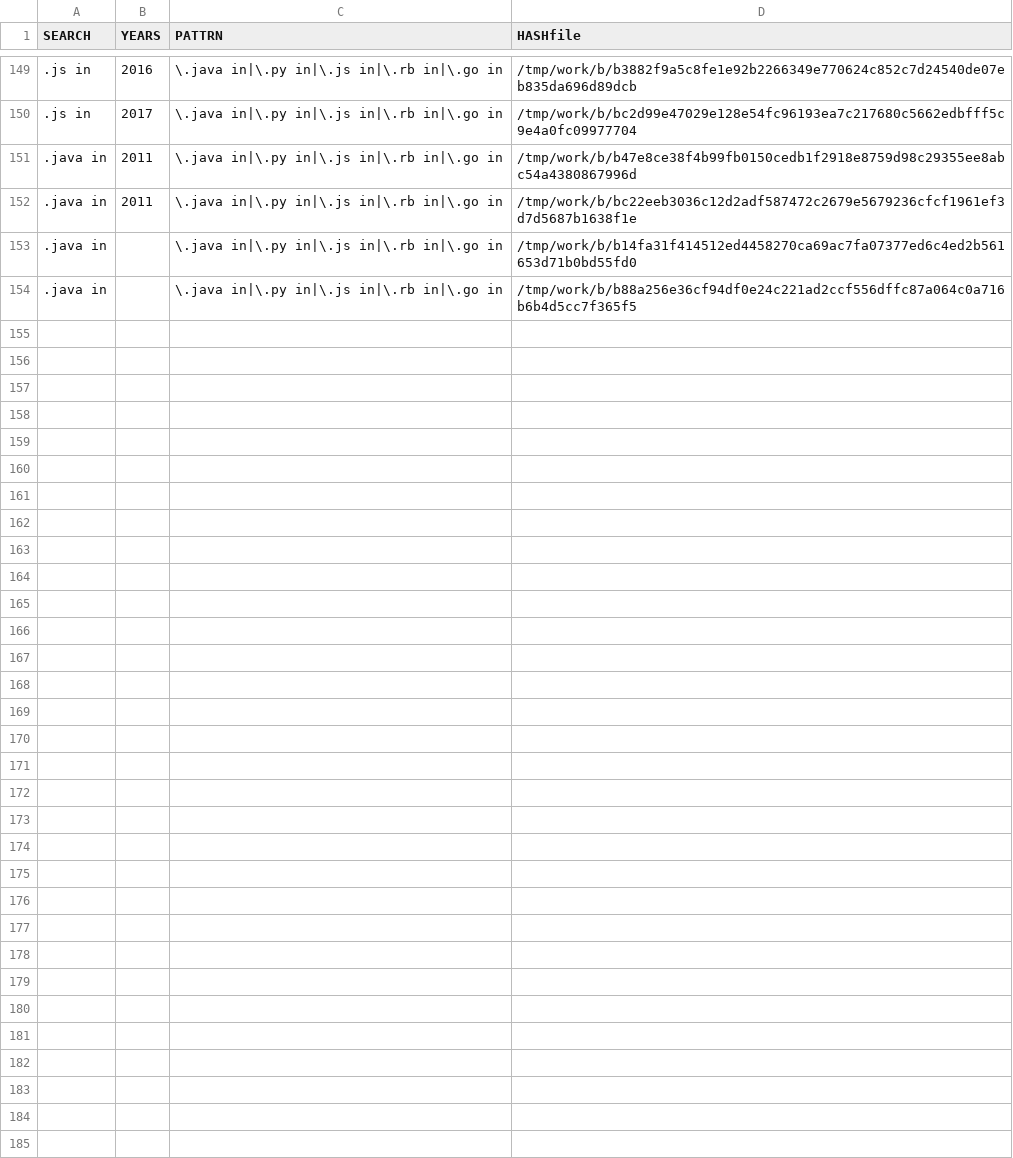
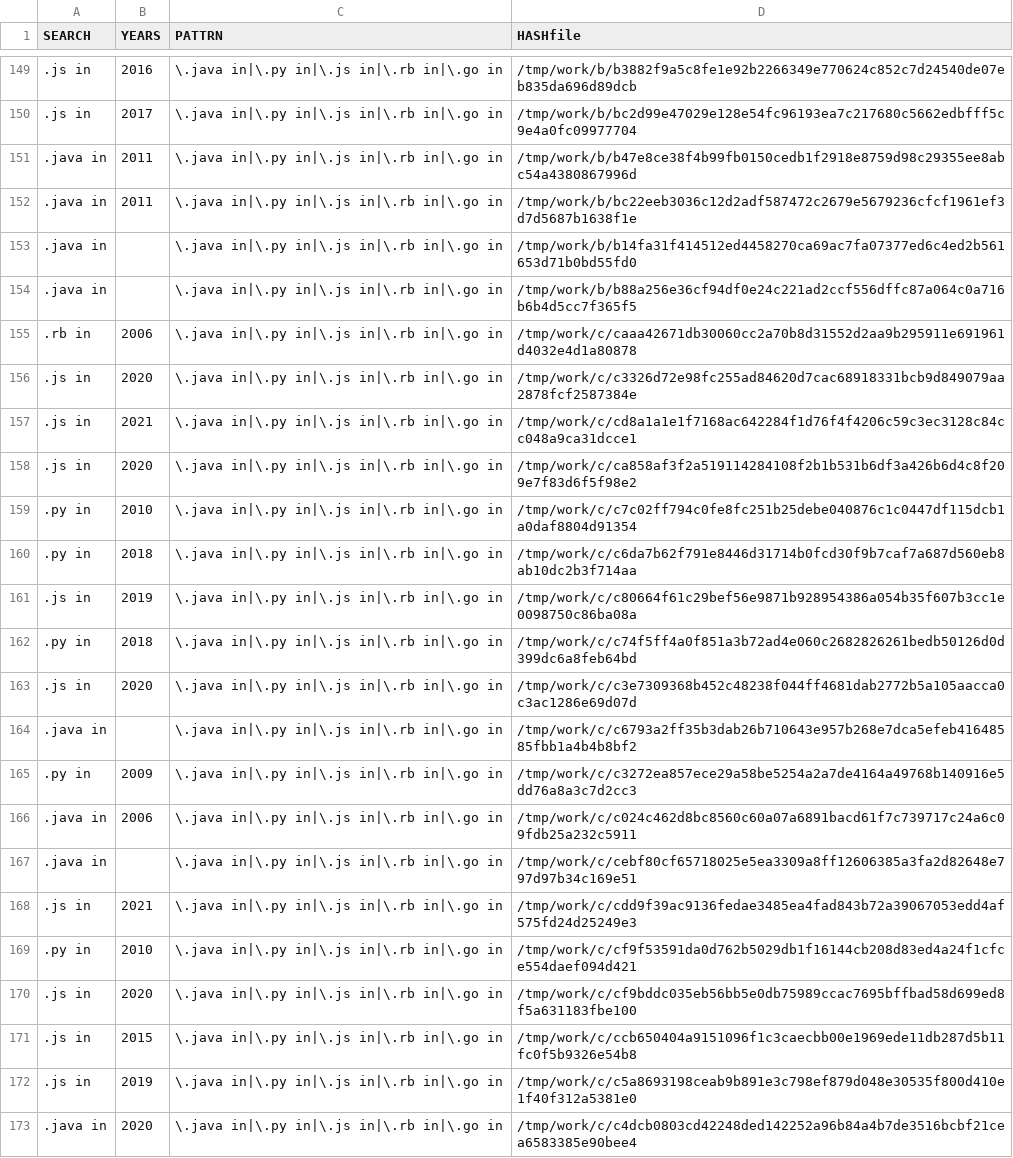
Before and after one commit to gergimentr/finder, a CSV file: results/findCVE5v1.csv, drawn as a sheet; only a part is shown, gaps mark what is left out; the diff covers the shown part only.

Commit message:
result works

```diff
--- a/results/findCVE5v1.csv
+++ b/results/findCVE5v1.csv
@@ -154 +154,20 @@ SEARCH,YEARS,PATTRN,HASHfile
 .java in, ,\.java in|\.py in|\.js in|\.rb in|\.go in,/tmp/work/b/b88a256e36cf94df0e24c221ad2ccf556dffc87a064c0a716b6b4d5cc7f365f5
+.rb in, 2006 ,\.java in|\.py in|\.js in|\.rb in|\.go in,/tmp/work/c/caaa42671db30060cc2a70b8d31552d2aa9b295911e691961d4032e4d1a80878
+.js in, 2020 ,\.java in|\.py in|\.js in|\.rb in|\.go in,/tmp/work/c/c3326d72e98fc255ad84620d7cac68918331bcb9d849079aa2878fcf2587384e
+.js in, 2021 ,\.java in|\.py in|\.js in|\.rb in|\.go in,/tmp/work/c/cd8a1a1e1f7168ac642284f1d76f4f4206c59c3ec3128c84cc048a9ca31dcce1
+.js in, 2020 ,\.java in|\.py in|\.js in|\.rb in|\.go in,/tmp/work/c/ca858af3f2a519114284108f2b1b531b6df3a426b6d4c8f209e7f83d6f5f98e2
+.py in, 2010 ,\.java in|\.py in|\.js in|\.rb in|\.go in,/tmp/work/c/c7c02ff794c0fe8fc251b25debe040876c1c0447df115dcb1a0daf8804d91354
+.py in, 2018 ,\.java in|\.py in|\.js in|\.rb in|\.go in,/tmp/work/c/c6da7b62f791e8446d31714b0fcd30f9b7caf7a687d560eb8ab10dc2b3f714aa
+.js in, 2019 ,\.java in|\.py in|\.js in|\.rb in|\.go in,/tmp/work/c/c80664f61c29bef56e9871b928954386a054b35f607b3cc1e0098750c86ba08a
+.py in, 2018 ,\.java in|\.py in|\.js in|\.rb in|\.go in,/tmp/work/c/c74f5ff4a0f851a3b72ad4e060c2682826261bedb50126d0d399dc6a8feb64bd
+.js in, 2020 ,\.java in|\.py in|\.js in|\.rb in|\.go in,/tmp/work/c/c3e7309368b452c48238f044ff4681dab2772b5a105aacca0c3ac1286e69d07d
+.java in, ,\.java in|\.py in|\.js in|\.rb in|\.go in,/tmp/work/c/c6793a2ff35b3dab26b710643e957b268e7dca5efeb41648585fbb1a4b4b8bf2
+.py in, 2009 ,\.java in|\.py in|\.js in|\.rb in|\.go in,/tmp/work/c/c3272ea857ece29a58be5254a2a7de4164a49768b140916e5dd76a8a3c7d2cc3
+.java in, 2006 ,\.java in|\.py in|\.js in|\.rb in|\.go in,/tmp/work/c/c024c462d8bc8560c60a07a6891bacd61f7c739717c24a6c09fdb25a232c5911
+.java in, ,\.java in|\.py in|\.js in|\.rb in|\.go in,/tmp/work/c/cebf80cf65718025e5ea3309a8ff12606385a3fa2d82648e797d97b34c169e51
+.js in, 2021 ,\.java in|\.py in|\.js in|\.rb in|\.go in,/tmp/work/c/cdd9f39ac9136fedae3485ea4fad843b72a39067053edd4af575fd24d25249e3
+.py in, 2010 ,\.java in|\.py in|\.js in|\.rb in|\.go in,/tmp/work/c/cf9f53591da0d762b5029db1f16144cb208d83ed4a24f1cfce554daef094d421
+.js in, 2020 ,\.java in|\.py in|\.js in|\.rb in|\.go in,/tmp/work/c/cf9bddc035eb56bb5e0db75989ccac7695bffbad58d699ed8f5a631183fbe100
+.js in, 2015 ,\.java in|\.py in|\.js in|\.rb in|\.go in,/tmp/work/c/ccb650404a9151096f1c3caecbb00e1969ede11db287d5b11fc0f5b9326e54b8
+.js in, 2019 ,\.java in|\.py in|\.js in|\.rb in|\.go in,/tmp/work/c/c5a8693198ceab9b891e3c798ef879d048e30535f800d410e1f40f312a5381e0
+.java in, 2020 ,\.java in|\.py in|\.js in|\.rb in|\.go in,/tmp/work/c/c4dcb0803cd42248ded142252a96b84a4b7de3516bcbf21cea6583385e90bee4
```
Also changed, not shown: 17 added rows elsewhere in this file, results/an2cl.csv, results/findCVE1v2.csv, 21 other files.
